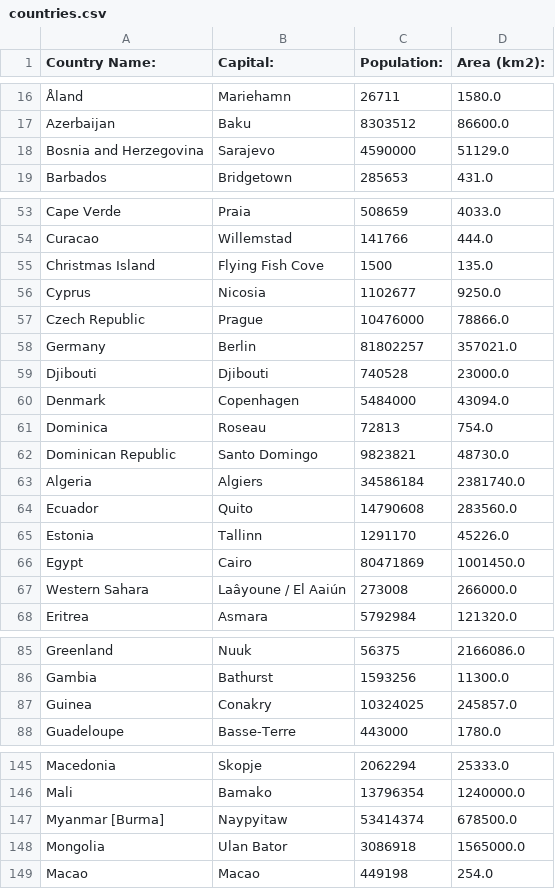
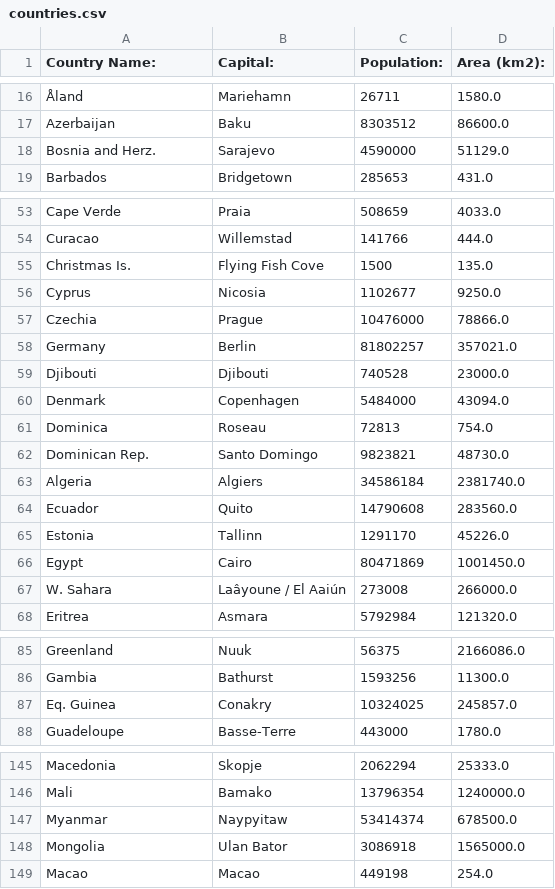
Before and after one commit to sstebbins19/countries_webscraping, a CSV file: ws_data/countries.csv, drawn as a sheet; only a part is shown, gaps mark what is left out; the diff covers the shown part only; the diff names each change by its address in the sheet, - before the commit and + after, or states it on an @@ line.

Commit message:
Update countries.csv
Update country names to match map

```diff
--- a/ws_data/countries.csv
+++ b/ws_data/countries.csv
-A18 (Country Name:): Bosnia and Herzegovina
+A18 (Country Name:): Bosnia and Herz.
-A55 (Country Name:): Christmas Island
+A55 (Country Name:): Christmas Is.
-A57 (Country Name:): Czech Republic
+A57 (Country Name:): Czechia
-A62 (Country Name:): Dominican Republic
+A62 (Country Name:): Dominican Rep.
-A67 (Country Name:): Western Sahara
+A67 (Country Name:): W. Sahara
-A87 (Country Name:): Guinea
+A87 (Country Name:): Eq. Guinea
-A147 (Country Name:): Myanmar [Burma]
+A147 (Country Name:): Myanmar
```
Also changed, not shown: 11 edited cells elsewhere in this file.
